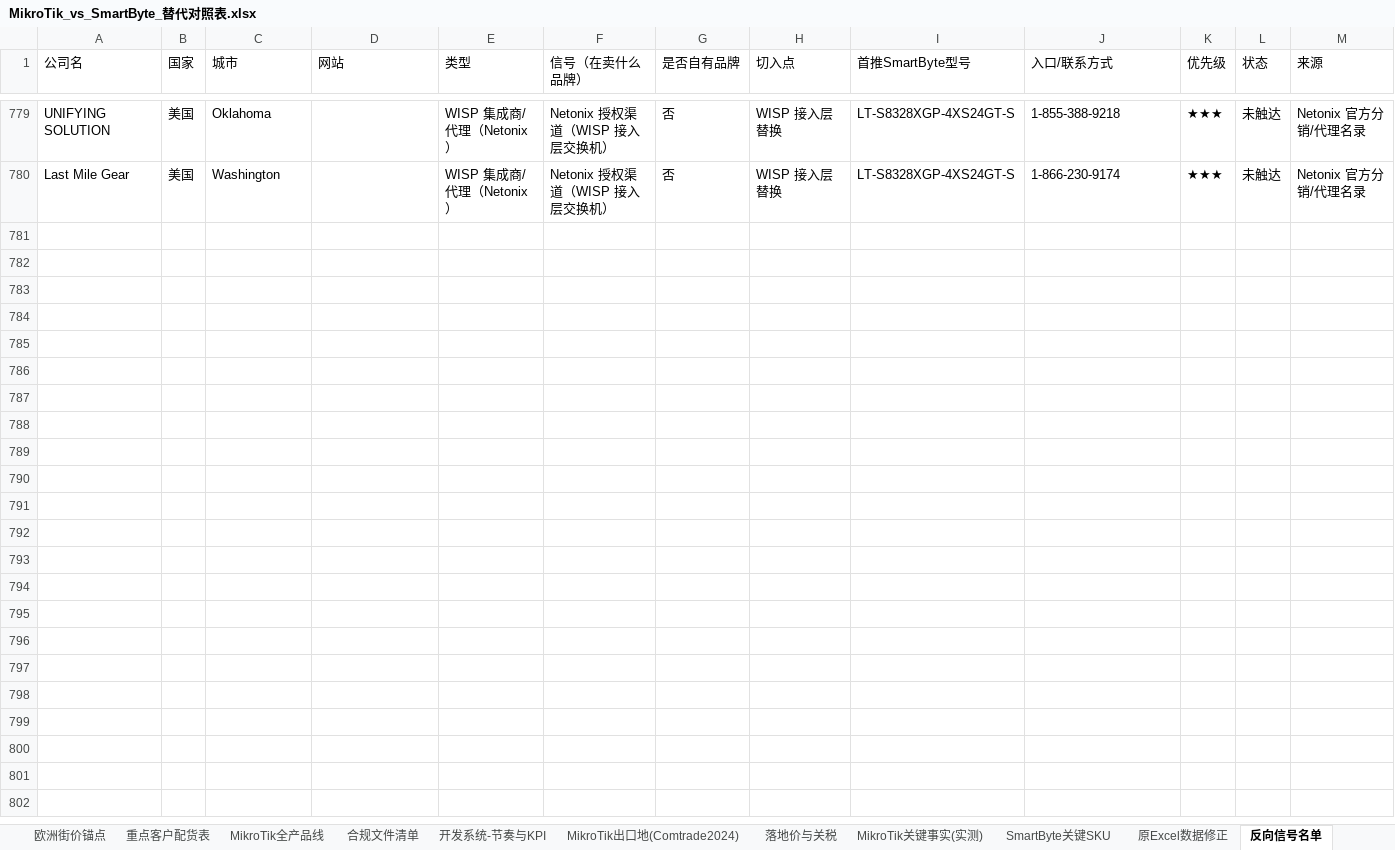
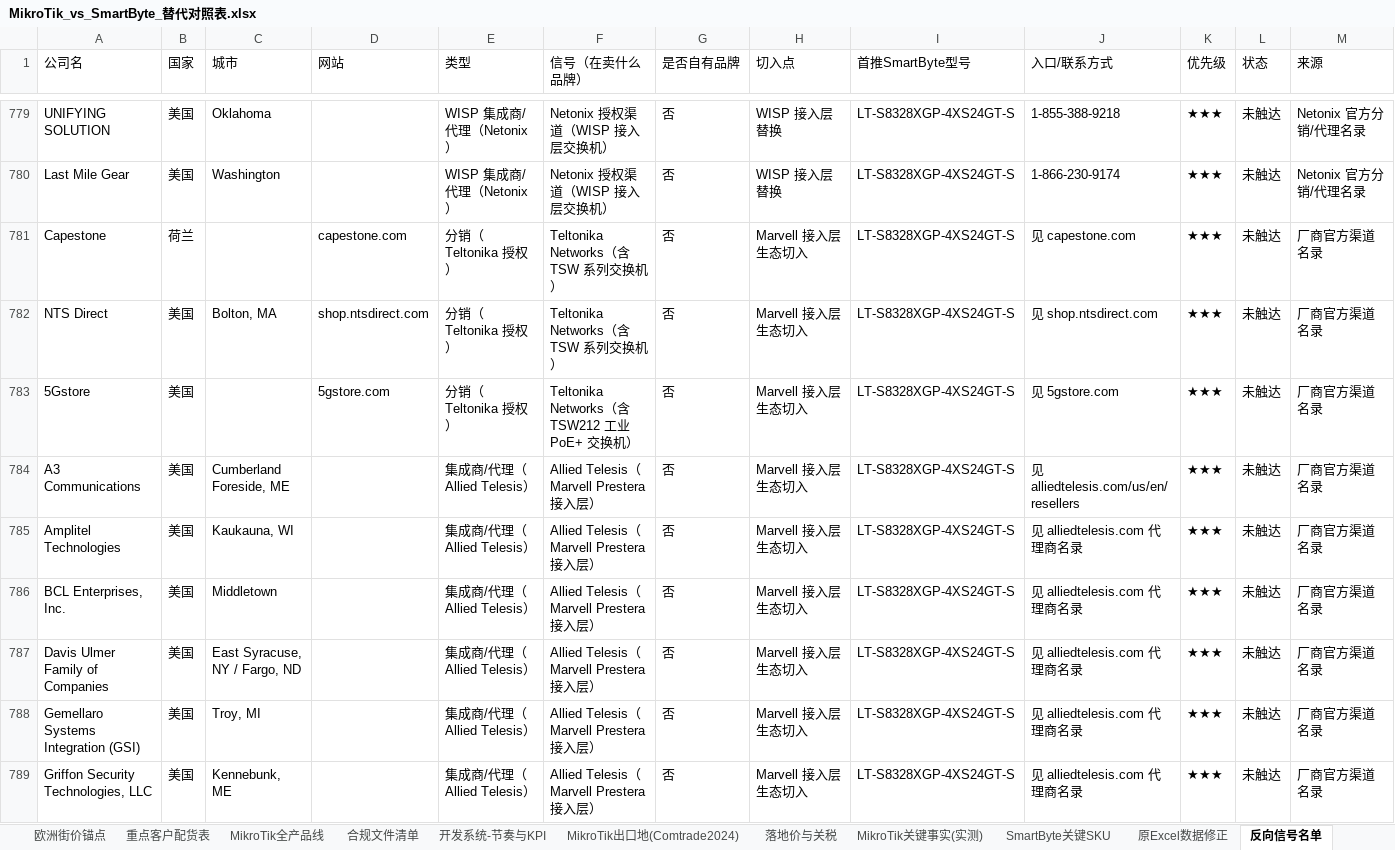
Before and after one commit to SimonSaga-202306/mikrotik-info, an Excel workbook: MikroTik_vs_SmartByte_替代对照表.xlsx, sheet 反向信号名单, drawn as a sheet; only a part is shown, gaps mark what is left out; values as stored, in another font and other column widths than the file's, no borders; rows hold the shown columns only; the diff covers the shown part only; the diff names each change by its address in the sheet, - before the commit and + after, or states it on an @@ line.

```diff
--- a/MikroTik_vs_SmartByte_替代对照表.xlsx (sheet 反向信号名单)
+++ b/MikroTik_vs_SmartByte_替代对照表.xlsx (sheet 反向信号名单)
+row 781: Capestone | 荷兰 |  | capestone.com | 分销（Teltonika 授权） | Teltonika Networks（含 TSW 系列交换机） | 否 | Marvell 接入层生态切入 | LT-S8328XGP-4XS24GT-S | 见 capestone.com | ★★★ | 未触达 | 厂商官方渠道名录
+row 782: NTS Direct | 美国 | Bolton, MA | shop.ntsdirect.com | 分销（Teltonika 授权） | Teltonika Networks（含 TSW 系列交换机） | 否 | Marvell 接入层生态切入 | LT-S8328XGP-4XS24GT-S | 见 shop.ntsdirect.com | ★★★ | 未触达 | 厂商官方渠道名录
+row 783: 5Gstore | 美国 |  | 5gstore.com | 分销（Teltonika 授权） | Teltonika Networks（含 TSW212 工业 PoE+ 交换机） | 否 | Marvell 接入层生态切入 | LT-S8328XGP-4XS24GT-S | 见 5gstore.com | ★★★ | 未触达 | 厂商官方渠道名录
+row 784: A3 Communications | 美国 | Cumberland Foreside, ME |  | 集成商/代理（Allied Telesis） | Allied Telesis（Marvell Prestera 接入层） | 否 | Marvell 接入层生态切入 | LT-S8328XGP-4XS24GT-S | 见 alliedtelesis.com/us/en/resellers | ★★★ | 未触达 | 厂商官方渠道名录
+row 785: Amplitel Technologies | 美国 | Kaukauna, WI |  | 集成商/代理（Allied Telesis） | Allied Telesis（Marvell Prestera 接入层） | 否 | Marvell 接入层生态切入 | LT-S8328XGP-4XS24GT-S | 见 alliedtelesis.com 代理商名录 | ★★★ | 未触达 | 厂商官方渠道名录
+row 786: BCL Enterprises, Inc. | 美国 | Middletown |  | 集成商/代理（Allied Telesis） | Allied Telesis（Marvell Prestera 接入层） | 否 | Marvell 接入层生态切入 | LT-S8328XGP-4XS24GT-S | 见 alliedtelesis.com 代理商名录 | ★★★ | 未触达 | 厂商官方渠道名录
+row 787: Davis Ulmer Family of Companies | 美国 | East Syracuse, NY / Fargo, ND |  | 集成商/代理（Allied Telesis） | Allied Telesis（Marvell Prestera 接入层） | 否 | Marvell 接入层生态切入 | LT-S8328XGP-4XS24GT-S | 见 alliedtelesis.com 代理商名录 | ★★★ | 未触达 | 厂商官方渠道名录
+row 788: Gemellaro Systems Integration (GSI) | 美国 | Troy, MI |  | 集成商/代理（Allied Telesis） | Allied Telesis（Marvell Prestera 接入层） | 否 | Marvell 接入层生态切入 | LT-S8328XGP-4XS24GT-S | 见 alliedtelesis.com 代理商名录 | ★★★ | 未触达 | 厂商官方渠道名录
+row 789: Griffon Security Technologies, LLC | 美国 | Kennebunk, ME |  | 集成商/代理（Allied Telesis） | Allied Telesis（Marvell Prestera 接入层） | 否 | Marvell 接入层生态切入 | LT-S8328XGP-4XS24GT-S | 见 alliedtelesis.com 代理商名录 | ★★★ | 未触达 | 厂商官方渠道名录
```
Also changed, not shown: 18 added rows elsewhere in this sheet, 客户分级跟进表_2026-09.xlsx, 30 other files.
